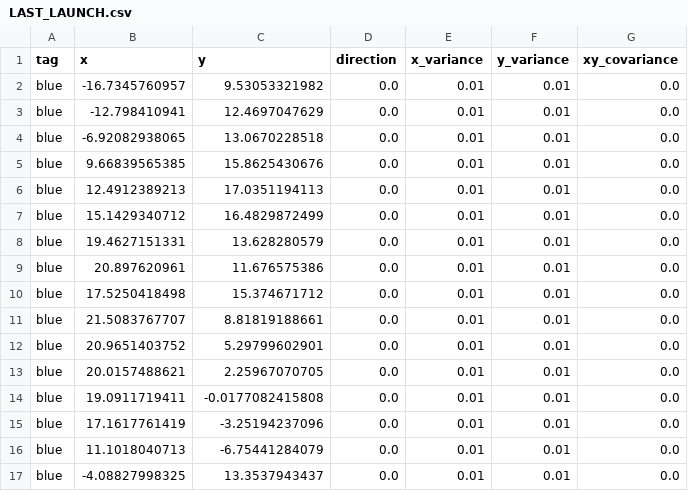
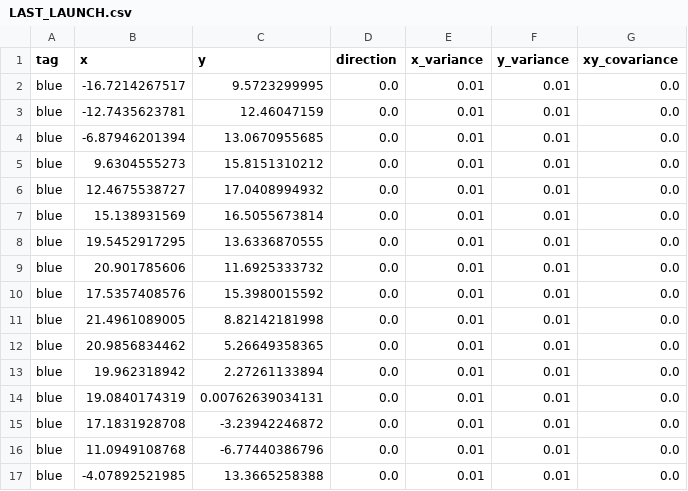
Before and after one commit to QUT-Motorsport/eufs_sim, a CSV file: eufs_gazebo/tracks/LAST_LAUNCH.csv, drawn as a sheet; only a part is shown; the diff covers the shown part only.

Commit message:
Fixed evaluator not launching

```diff
--- a/eufs_gazebo/tracks/LAST_LAUNCH.csv
+++ b/eufs_gazebo/tracks/LAST_LAUNCH.csv
@@ -1,17 +1,17 @@
 tag,x,y,direction,x_variance,y_variance,xy_covariance
-blue,-16.7345760957,9.53053321982,0.0,0.01,0.01,0.0
-blue,-12.798410941,12.4697047629,0.0,0.01,0.01,0.0
-blue,-6.92082938065,13.0670228518,0.0,0.01,0.01,0.0
-blue,9.66839565385,15.8625430676,0.0,0.01,0.01,0.0
-blue,12.4912389213,17.0351194113,0.0,0.01,0.01,0.0
-blue,15.1429340712,16.4829872499,0.0,0.01,0.01,0.0
-blue,19.4627151331,13.628280579,0.0,0.01,0.01,0.0
-blue,20.897620961,11.676575386,0.0,0.01,0.01,0.0
-blue,17.5250418498,15.374671712,0.0,0.01,0.01,0.0
-blue,21.5083767707,8.81819188661,0.0,0.01,0.01,0.0
-blue,20.9651403752,5.29799602901,0.0,0.01,0.01,0.0
-blue,20.0157488621,2.25967070705,0.0,0.01,0.01,0.0
-blue,19.0911719411,-0.0177082415808,0.0,0.01,0.01,0.0
-blue,17.1617761419,-3.25194237096,0.0,0.01,0.01,0.0
-blue,11.1018040713,-6.75441284079,0.0,0.01,0.01,0.0
-blue,-4.08827998325,13.3537943437,0.0,0.01,0.01,0.0
+blue,-16.7214267517,9.5723299995,0.0,0.01,0.01,0.0
+blue,-12.7435623781,12.46047159,0.0,0.01,0.01,0.0
+blue,-6.87946201394,13.0670955685,0.0,0.01,0.01,0.0
+blue,9.6304555273,15.8151310212,0.0,0.01,0.01,0.0
+blue,12.4675538727,17.0408994932,0.0,0.01,0.01,0.0
+blue,15.138931569,16.5055673814,0.0,0.01,0.01,0.0
+blue,19.5452917295,13.6336870555,0.0,0.01,0.01,0.0
+blue,20.901785606,11.6925333732,0.0,0.01,0.01,0.0
+blue,17.5357408576,15.3980015592,0.0,0.01,0.01,0.0
+blue,21.4961089005,8.82142181998,0.0,0.01,0.01,0.0
+blue,20.9856834462,5.26649358365,0.0,0.01,0.01,0.0
+blue,19.962318942,2.27261133894,0.0,0.01,0.01,0.0
+blue,19.0840174319,0.00762639034131,0.0,0.01,0.01,0.0
+blue,17.1831928708,-3.23942246872,0.0,0.01,0.01,0.0
+blue,11.0949108768,-6.77440386796,0.0,0.01,0.01,0.0
+blue,-4.07892521985,13.3665258388,0.0,0.01,0.01,0.0
```
Also changed, not shown: 110 edited cells elsewhere in this file, 6 other files.
